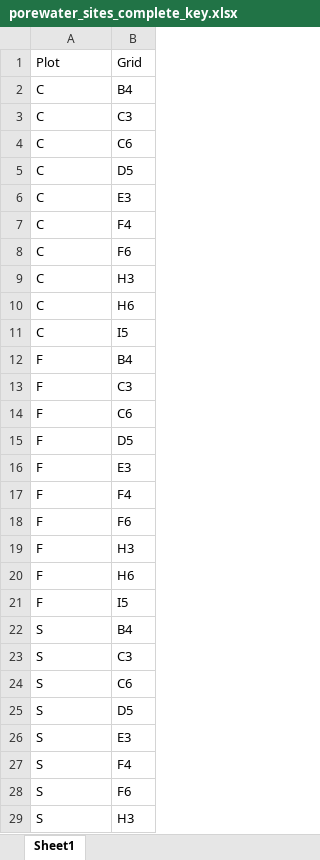
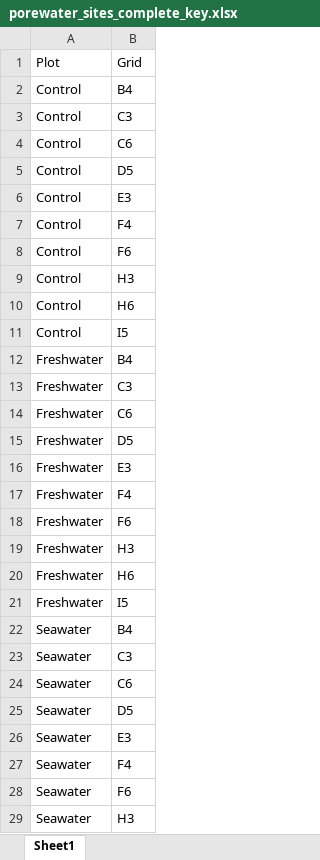
Before and after one commit to COMPASS-DOE/TEMPEST, an Excel workbook: Lysimeter/porewater_sites_complete_key.xlsx, sheet Sheet1, drawn as a sheet; only a part is shown; values as stored, in another font and other column widths than the file's, no borders; the diff covers the shown part only; the diff names each change by its address in the sheet, - before the commit and + after, or states it on an @@ line.

Commit message:
working on lysimeter water vwc things

```diff
--- a/Lysimeter/porewater_sites_complete_key.xlsx (sheet Sheet1)
+++ b/Lysimeter/porewater_sites_complete_key.xlsx (sheet Sheet1)
-A2:A11: C
+A2:A11: Control
-A12:A21: F
+A12:A21: Freshwater
-A22:A29: S
+A22:A29: Seawater
```
Also changed, not shown: 2 edited cells elsewhere in this sheet, 2 other files.
